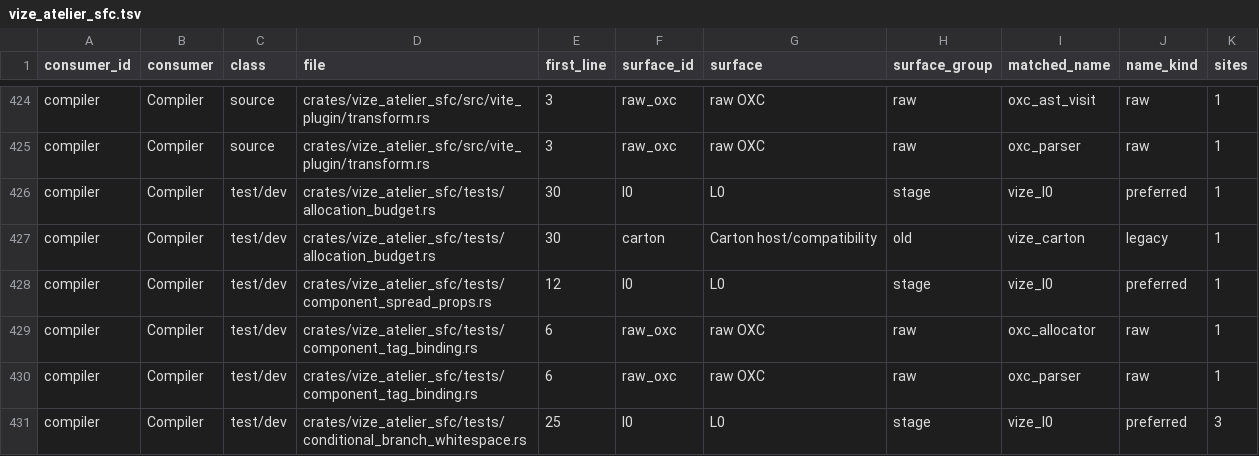
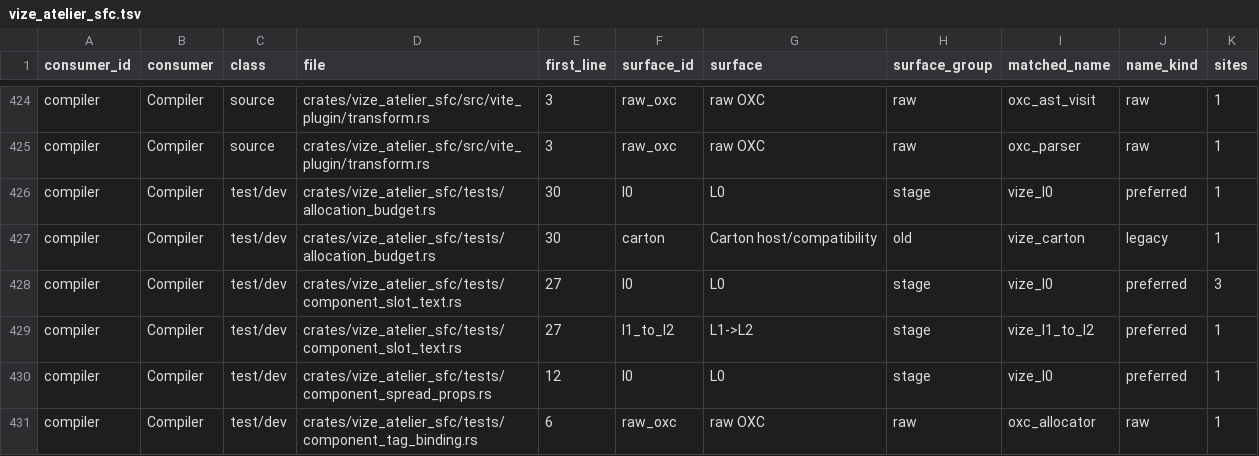
Before and after one commit to Hebilicious/vize, a TSV file: docs/davinci/plan/consumer-migration-surfaces/compiler/vize_atelier_sfc.tsv, drawn as a sheet; only a part is shown, gaps mark what is left out; the shorter side is filled out with more unchanged rows; the diff names each change by its address in the sheet, - before the commit and + after, or states it on an @@ line.

Commit message:
fix(atelier): merge adjacent component slot text (#8141)
* refactor(compiler): isolate slot child emission

Move the existing slot child and expression functions unchanged before repairing adjacent text runs for #7970.

Co-authored-by: ubugeeei <71201308+ubugeeei@users.noreply.github.com>

* fix(compiler): merge adjacent component slot text

Keep each original slot text run in one vnode in retained and selected emitters. Preserve slot, comment, element and structural boundaries; add whole original source, module, map and real Vue DOM/update/unmount controls.

Refs #7970

Co-authored-by: ubugeeei <71201308+ubugeeei@users.noreply.github.com>

* test(compiler): preserve original slot corpus bytes

Disable Git text conversion for the complete original #7970 reporter corpus and its independently authored controls.

Co-authored-by: ubugeeei <71201308+ubugeeei@users.noreply.github.com>

* test(compiler): correct slot runtime serialization

Preserve complete module bytes and every assertion after the actual source macro and lint failures.

Refs #7970

Co-authored-by: ubugeeei <71201308+ubugeeei@users.noreply.github.com>

* fix(compiler): preserve raw slot coercion boundaries

Keep original raw implicit and explicit behavior while grouping Vue 3 text. Observe named slots and five complete legacy coercion controls through existing test routes.

Refs #7970

Co-authored-by: ubugeeei <71201308+ubugeeei@users.noreply.github.com>

* test(compiler): qualify joined slot modules and render maps

Preserve the observed source failures, correct only the reported bug pin, and validate unchanged maps against the original render document with full input custody.

Refs #7970

Co-authored-by: ubugeeei <71201308+ubugeeei@users.noreply.github.com>

* test(compiler): assemble original slot SFC modules

Co-authored-by: ubugeeei <71201308+ubugeeei@users.noreply.github.com>

* refactor(vite): isolate component export assembly

Co-authored-by: ubugeeei <71201308+ubugeeei@users.noreply.github.com>

* test(compiler): retain slot observer startup evidence

Co-authored-by: ubugeeei <71201308+ubugeeei@users.noreply.github.com>

* fix(ci): preserve slot corpus attribute composition

Co-authored-by: ubugeeei <71201308+ubugeeei@users.noreply.github.com>

```diff
--- a/docs/davinci/plan/consumer-migration-surfaces/compiler/vize_atelier_sfc.tsv
+++ b/docs/davinci/plan/consumer-migration-surfaces/compiler/vize_atelier_sfc.tsv
+row 428: compiler | Compiler | test/dev | crates/vize_atelier_sfc/tests/component_slot_text.rs | 27 | l0 | L0 | stage | vize_l0 | preferred | 3
+row 429: compiler | Compiler | test/dev | crates/vize_atelier_sfc/tests/component_slot_text.rs | 27 | l1_to_l2 | L1->L2 | stage | vize_l1_to_l2 | preferred | 1
```
Also changed, not shown: docs/davinci/plan/consumer-migration-surfaces/compiler/vize_atelier_core.tsv, 28 other files.
